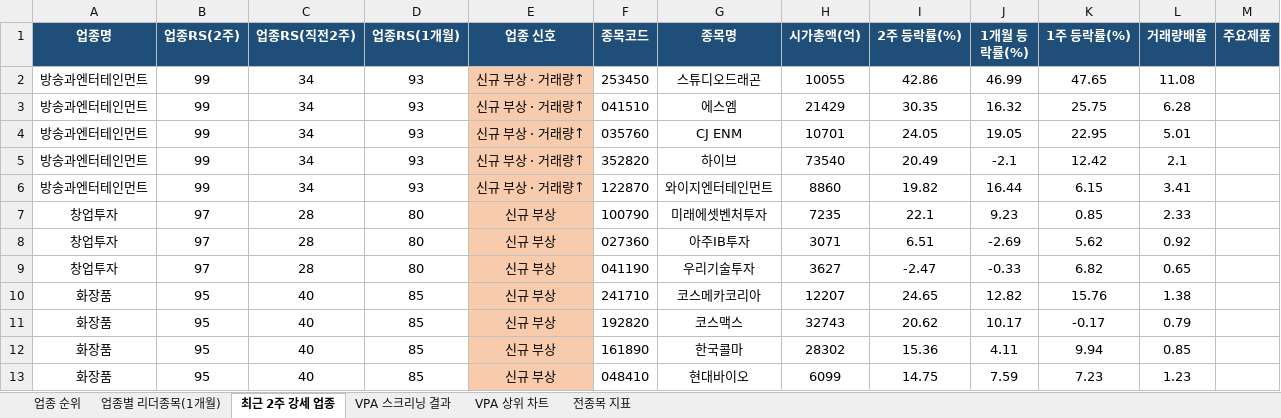
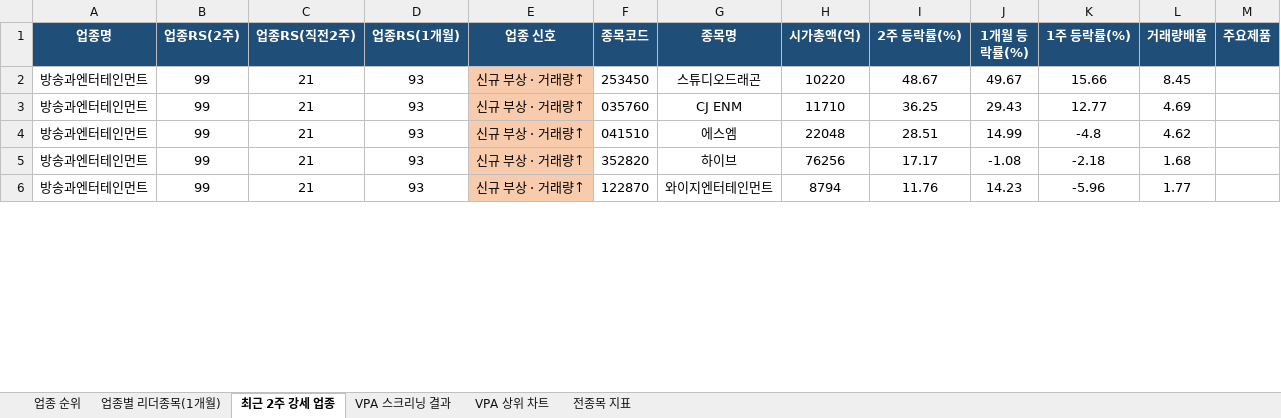
Before and after one commit to gopkh0129/stock, an Excel workbook: docs/data/swing_latest.xlsx, sheet 최근 2주 강세 업종, drawn as a sheet; only a part is shown; values as stored, in another font and other column widths than the file's, no borders; removed rows and columns are numbered as before the commit, all else as after; the diff covers the shown part only; the diff names each change by its address in the sheet, - before the commit and + after, or states it on an @@ line.

```diff
--- a/docs/data/swing_latest.xlsx (sheet 최근 2주 강세 업종)
+++ b/docs/data/swing_latest.xlsx (sheet 최근 2주 강세 업종)
-C2 (업종RS(직전2주)): 34
+C2 (업종RS(직전2주)): 21
-H2 (시가총액(억)): 10055
+H2 (시가총액(억)): 10220
-I2 (2주 등락률(%)): 42.86
+I2 (2주 등락률(%)): 48.67
-J2 (1개월 등락률(%)): 46.99
+J2 (1개월 등락률(%)): 49.67
-K2 (1주 등락률(%)): 47.65
+K2 (1주 등락률(%)): 15.66
-L2 (거래량배율): 11.08
+L2 (거래량배율): 8.45
-row 3: 방송과엔터테인먼트 | 99 | 34 | 93 | 신규 부상 · 거래량↑ | 041510 | 에스엠 | 21429 | 30.35 | 16.32 | 25.75 | 6.28
-C3 (업종RS(직전2주)): 34
+C3 (업종RS(직전2주)): 21
-H3 (시가총액(억)): 10701
+H3 (시가총액(억)): 11710
-I3 (2주 등락률(%)): 24.05
+I3 (2주 등락률(%)): 36.25
-J3 (1개월 등락률(%)): 19.05
+J3 (1개월 등락률(%)): 29.43
-K3 (1주 등락률(%)): 22.95
+K3 (1주 등락률(%)): 12.77
-L3 (거래량배율): 5.01
+L3 (거래량배율): 4.69
+row 4: 방송과엔터테인먼트 | 99 | 21 | 93 | 신규 부상 · 거래량↑ | 041510 | 에스엠 | 22048 | 28.51 | 14.99 | -4.8 | 4.62
-C5:C6 (업종RS(직전2주)): 34
+C5:C6 (업종RS(직전2주)): 21
-H5 (시가총액(억)): 73540
+H5 (시가총액(억)): 76256
-I5 (2주 등락률(%)): 20.49
+I5 (2주 등락률(%)): 17.17
-J5 (1개월 등락률(%)): -2.1
+J5 (1개월 등락률(%)): -1.08
-K5 (1주 등락률(%)): 12.42
+K5 (1주 등락률(%)): -2.18
-L5 (거래량배율): 2.1
+L5 (거래량배율): 1.68
-H6 (시가총액(억)): 8860
+H6 (시가총액(억)): 8794
-I6 (2주 등락률(%)): 19.82
+I6 (2주 등락률(%)): 11.76
-J6 (1개월 등락률(%)): 16.44
+J6 (1개월 등락률(%)): 14.23
-K6 (1주 등락률(%)): 6.15
+K6 (1주 등락률(%)): -5.96
-L6 (거래량배율): 3.41
+L6 (거래량배율): 1.77
-row 7: 창업투자 | 97 | 28 | 80 | 신규 부상 | 100790 | 미래에셋벤처투자 | 7235 | 22.1 | 9.23 | 0.85 | 2.33
-row 8: 창업투자 | 97 | 28 | 80 | 신규 부상 | 027360 | 아주IB투자 | 3071 | 6.51 | -2.69 | 5.62 | 0.92
-row 9: 창업투자 | 97 | 28 | 80 | 신규 부상 | 041190 | 우리기술투자 | 3627 | -2.47 | -0.33 | 6.82 | 0.65
-row 10: 화장품 | 95 | 40 | 85 | 신규 부상 | 241710 | 코스메카코리아 | 12207 | 24.65 | 12.82 | 15.76 | 1.38
-row 11: 화장품 | 95 | 40 | 85 | 신규 부상 | 192820 | 코스맥스 | 32743 | 20.62 | 10.17 | -0.17 | 0.79
-row 12: 화장품 | 95 | 40 | 85 | 신규 부상 | 161890 | 한국콜마 | 28302 | 15.36 | 4.11 | 9.94 | 0.85
-row 13: 화장품 | 95 | 40 | 85 | 신규 부상 | 048410 | 현대바이오 | 6099 | 14.75 | 7.59 | 7.23 | 1.23
```
Also changed, not shown: 35 added rows, 31 removed rows and 24 edited cells elsewhere in this sheet, sheet 전종목 지표, sheet 업종 순위, sheet 업종별 리더종목(1개월), sheet VPA 스크리닝 결과, charts or pictures, 1 other file.
